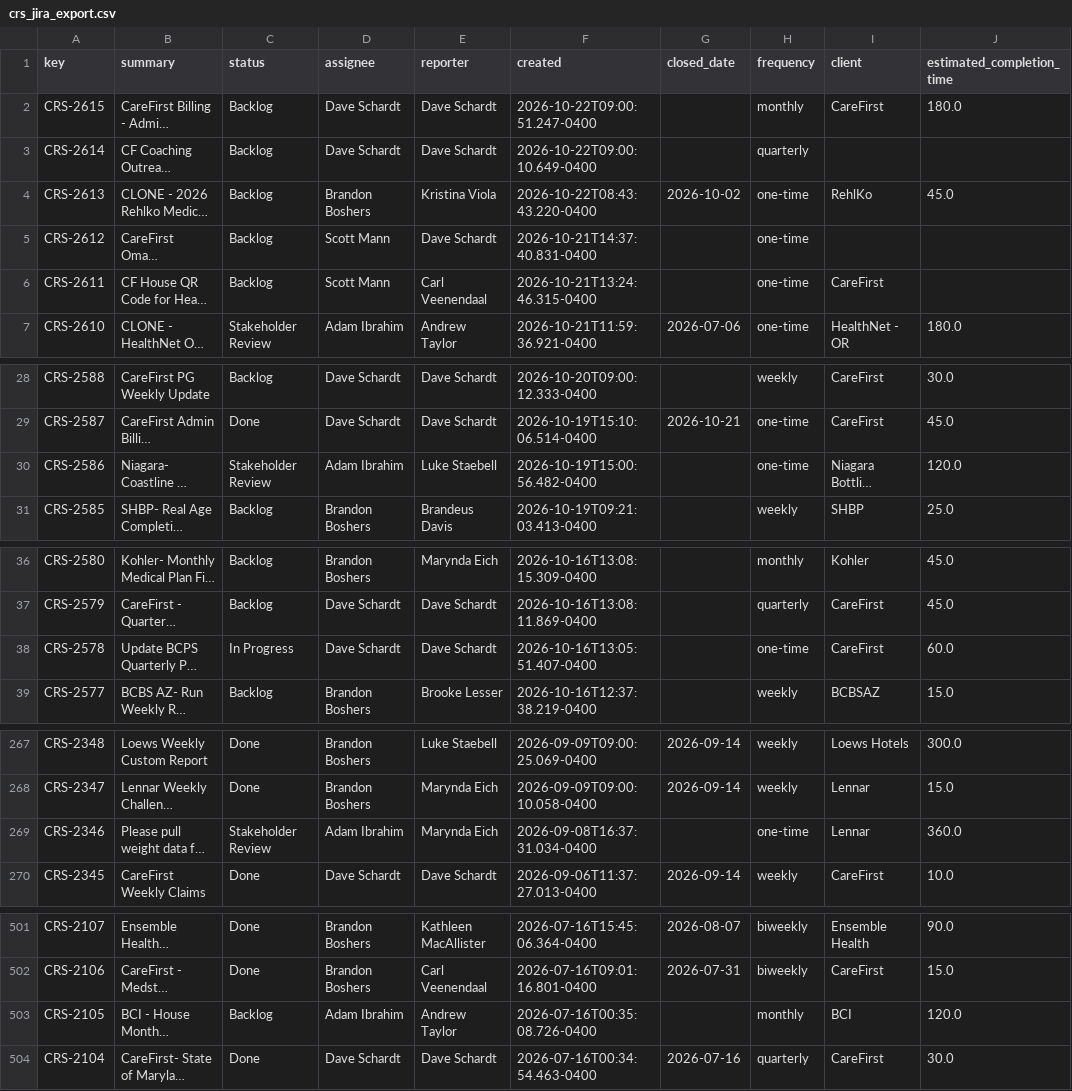
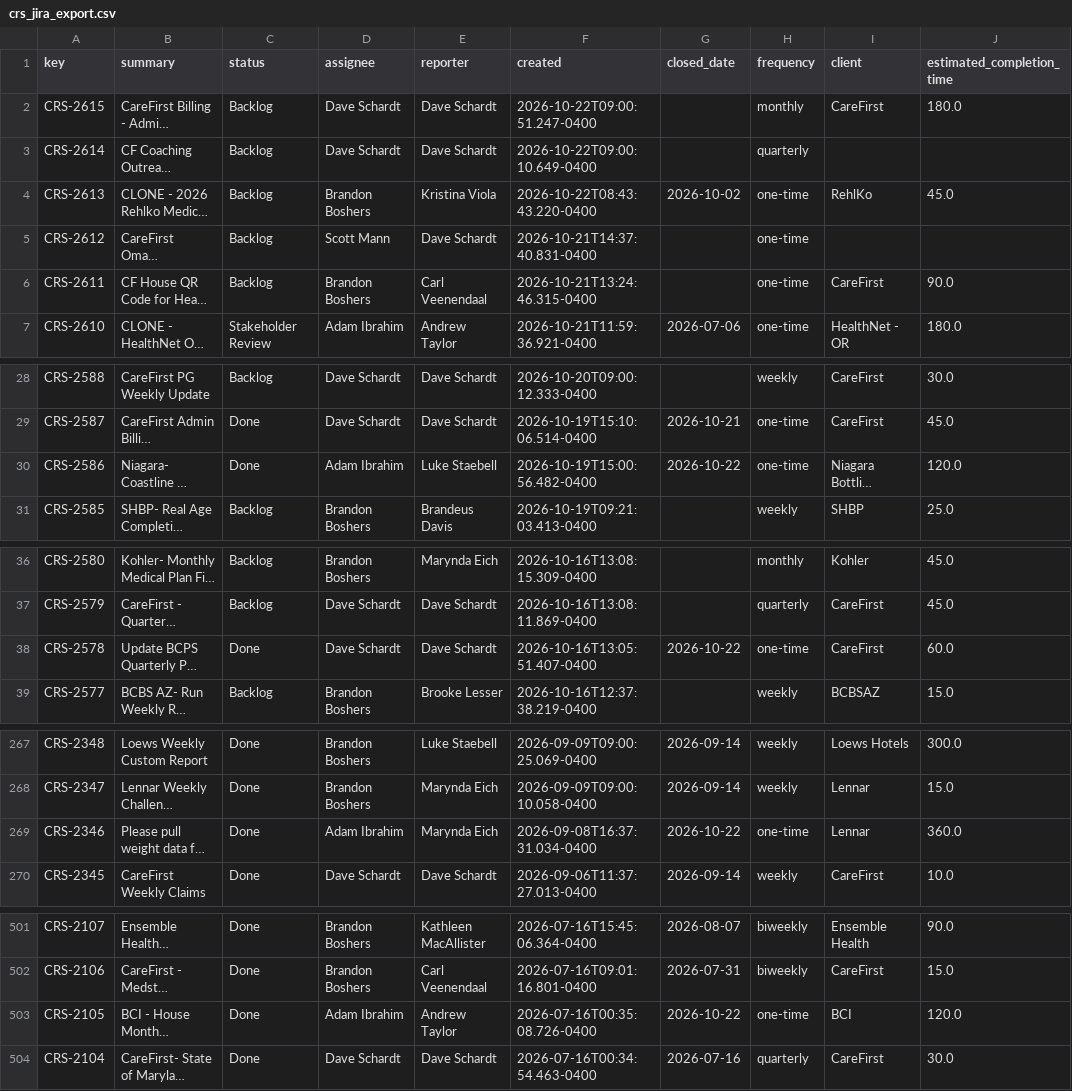
Before and after one commit to brandonboshers/crs-jira-dashboard, a CSV file: data/crs_jira_export.csv, drawn as a sheet; only a part is shown, gaps mark what is left out; long unchanged cells end in …; the diff covers the shown part only; the diff names each change by its address in the sheet, - before the commit and + after, or states it on an @@ line.

```diff
--- a/data/crs_jira_export.csv
+++ b/data/crs_jira_export.csv
-D6 (assignee): Scott Mann
+D6 (assignee): Brandon Boshers
-J6 (estimated_completion_time): (empty)
+J6 (estimated_completion_time): 90.0
-C30 (status): Stakeholder Review
+C30 (status): Done
-G30 (closed_date): (empty)
+G30 (closed_date): 2026-10-22
-C38 (status): In Progress
+C38 (status): Done
-G38 (closed_date): (empty)
+G38 (closed_date): 2026-10-22
-C269 (status): Stakeholder Review
+C269 (status): Done
-G269 (closed_date): (empty)
+G269 (closed_date): 2026-10-22
-C503 (status): Backlog
+C503 (status): Done
-G503 (closed_date): (empty)
+G503 (closed_date): 2026-10-22
-H503 (frequency): monthly
+H503 (frequency): one-time
```
Also changed, not shown: 3 edited cells elsewhere in this file, data/crs_jira_export_epics.csv.
